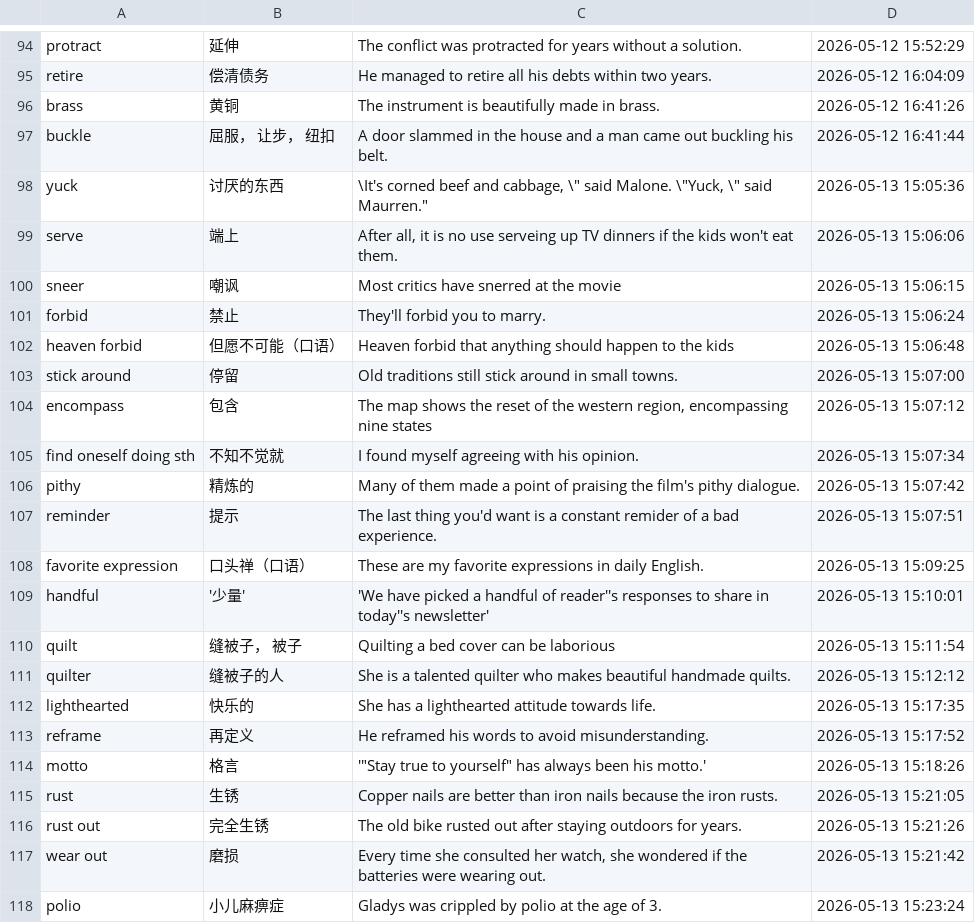
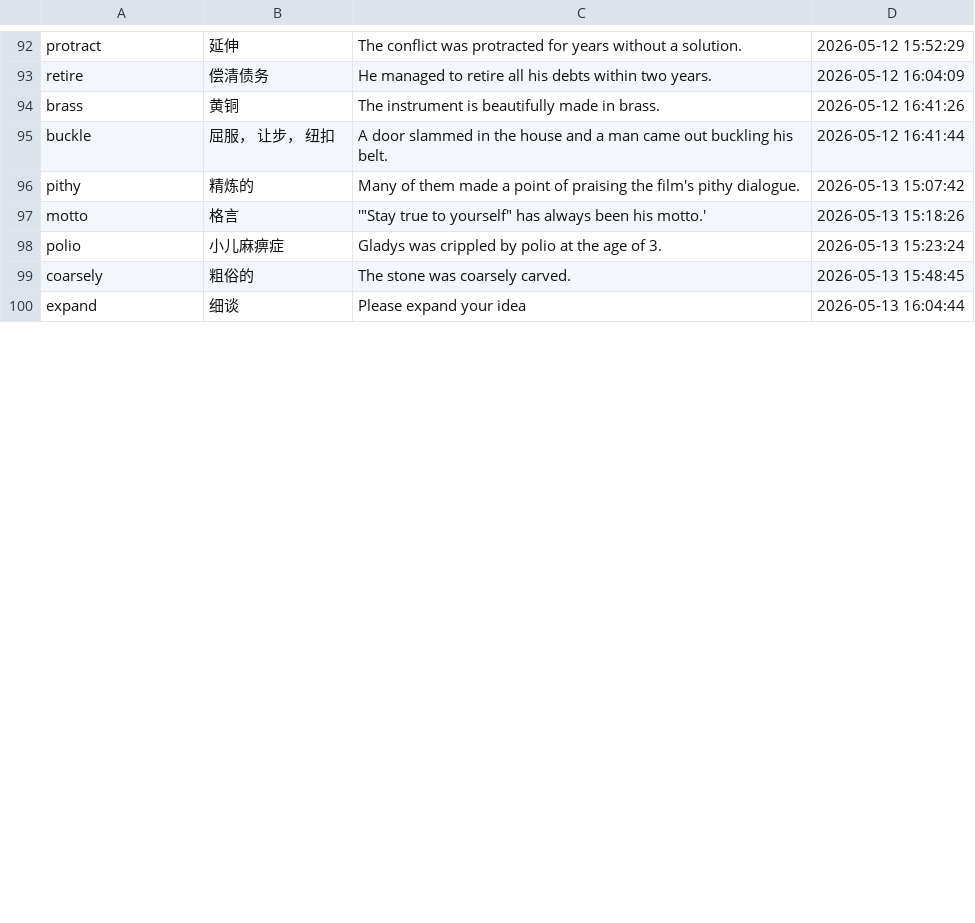
Before and after one commit to KIOYnBn/daily-note, a CSV file: 新学.csv, drawn as a sheet; only a part is shown, gaps mark what is left out; the shorter side is filled out with more unchanged rows; the diff covers the shown part only.

```diff
--- a/新学.csv
+++ b/新学.csv
@@ -97,22 +95,4 @@ brass	黄铜	The instrument is beautifully made in brass.	2026-05-12 16:41:26
 buckle	屈服， 让步， 纽扣	A door slammed in the house and a man came out buckling his belt.	2026-05-12 16:41:44
-yuck	讨厌的东西	"\"It's corned beef and cabbage, \" said Malone. \"Yuck, \" said Maurren."	2026-05-13 15:05:36
-serve	端上	After all, it is no use serveing up TV dinners if the kids won't eat them.	2026-05-13 15:06:06
-sneer	嘲讽	Most critics have snerred at the movie	2026-05-13 15:06:15
-forbid	禁止	They'll forbid you to marry.	2026-05-13 15:06:24
-heaven forbid	但愿不可能（口语）	Heaven forbid that anything should happen to the kids	2026-05-13 15:06:48
-stick around	停留	Old traditions still stick around in small towns.	2026-05-13 15:07:00
-encompass	包含	The map shows the reset of the western region, encompassing nine states	2026-05-13 15:07:12
-find oneself doing sth	不知不觉就	I found myself agreeing with his opinion.	2026-05-13 15:07:34
 pithy	精炼的	Many of them made a point of praising the film's pithy dialogue.	2026-05-13 15:07:42
-reminder	提示	The last thing you'd want is a constant remider of a bad experience.	2026-05-13 15:07:51
-favorite expression	口头禅（口语）	These are my favorite expressions in daily English.	2026-05-13 15:09:25
-handful	'少量'	'We have picked a handful of reader''s responses to share in today''s newsletter'	2026-05-13 15:10:01
-quilt	缝被子， 被子	Quilting a bed cover can be laborious	2026-05-13 15:11:54
-quilter	缝被子的人	She is a talented quilter who makes beautiful handmade quilts.	2026-05-13 15:12:12
-lighthearted	快乐的	She has a lighthearted attitude towards life.	2026-05-13 15:17:35
-reframe	再定义	He reframed his words to avoid misunderstanding.	2026-05-13 15:17:52
 motto	格言	'"Stay true to yourself" has always been his motto.'	2026-05-13 15:18:26
-rust	生锈	Copper nails are better than iron nails because the iron rusts.	2026-05-13 15:21:05
-rust out	完全生锈	The old bike rusted out after staying outdoors for years.	2026-05-13 15:21:26
-wear out	磨损	Every time she consulted her watch, she wondered if the batteries were wearing out.	2026-05-13 15:21:42
 polio	小儿麻痹症	Gladys was crippled by polio at the age of 3.	2026-05-13 15:23:24
```
Also changed, not shown: 10 removed rows and 69 edited cells elsewhere in this file, 了解.csv, 掌握.csv, 2 other files.
